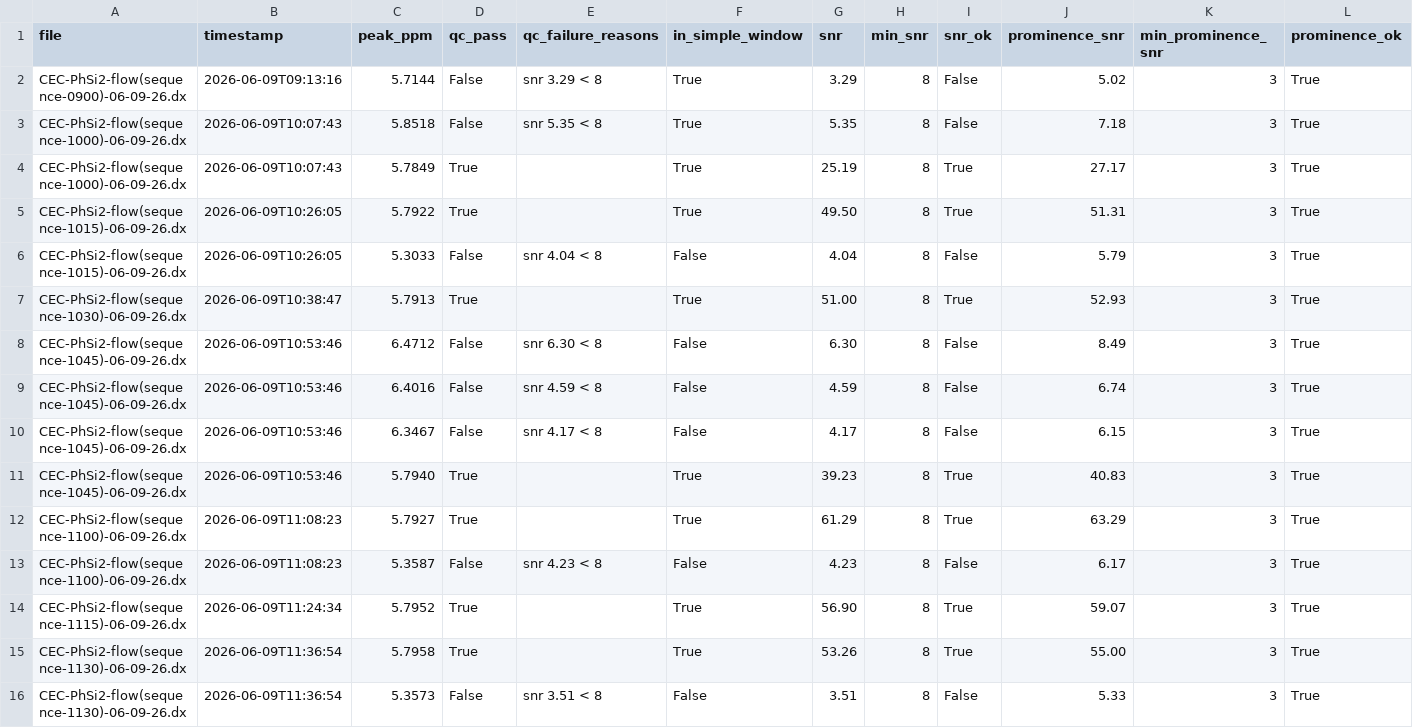
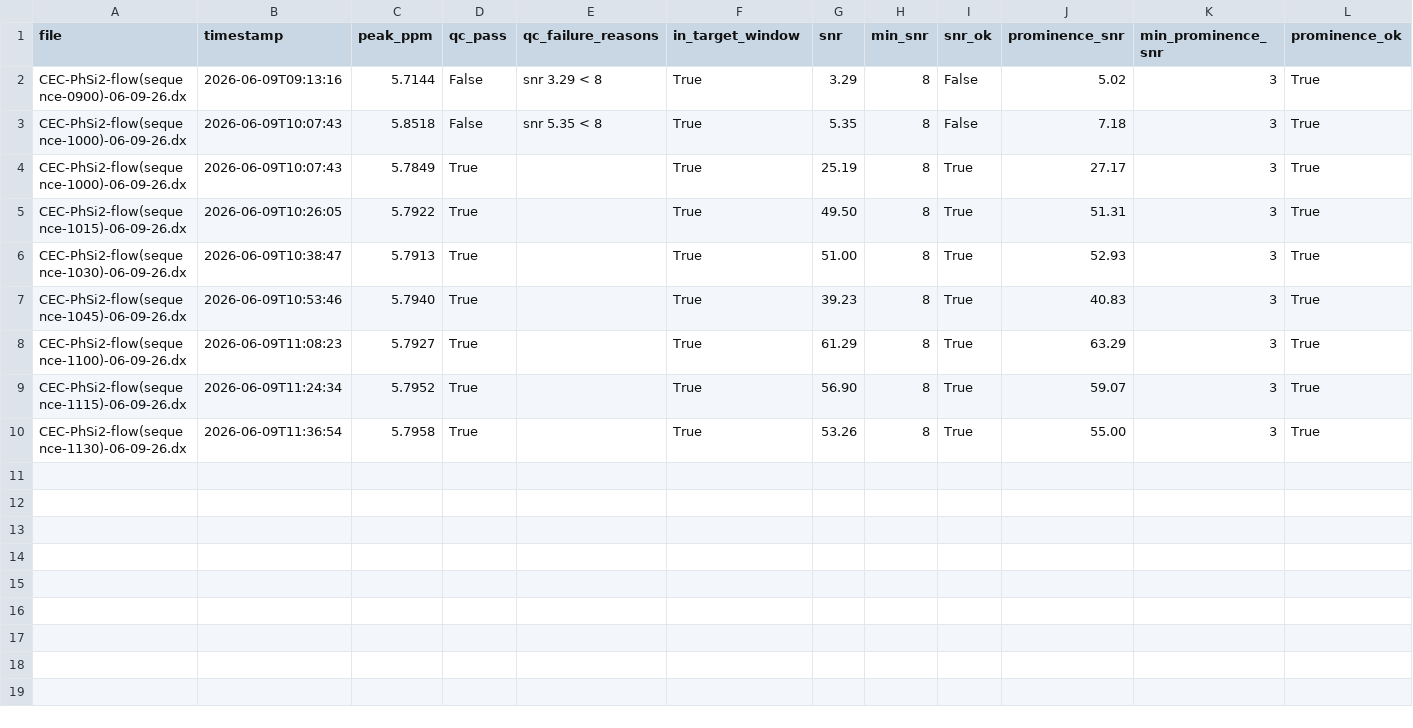
Before and after one commit to Sanjay-Iyer/chemyx, a CSV file: results/processed/nmr/06-09-26/06-09-26_peak_qc_log_window.csv (was results/processed/nmr/06-09-26/06-09-26_peak_qc_log.csv), drawn as a sheet; only a part is shown; rows hold the shown columns only; the diff names each change by its address in the sheet, - before the commit and + after, or states it on an @@ line.

```diff
--- a/results/processed/nmr/06-09-26/06-09-26_peak_qc_log.csv
+++ b/results/processed/nmr/06-09-26/06-09-26_peak_qc_log_window.csv
-F1: in_simple_window
+F1: in_target_window
-row 6: CEC-PhSi2-flow(sequence-1015)-06-09-26.dx | 2026-06-09T10:26:05 | 5.3033 | False | snr 4.04 < 8 | False | 4.04 | 8 | False | 5.79 | 3 | True
-row 8: CEC-PhSi2-flow(sequence-1045)-06-09-26.dx | 2026-06-09T10:53:46 | 6.4712 | False | snr 6.30 < 8 | False | 6.30 | 8 | False | 8.49 | 3 | True
-row 9: CEC-PhSi2-flow(sequence-1045)-06-09-26.dx | 2026-06-09T10:53:46 | 6.4016 | False | snr 4.59 < 8 | False | 4.59 | 8 | False | 6.74 | 3 | True
-row 10: CEC-PhSi2-flow(sequence-1045)-06-09-26.dx | 2026-06-09T10:53:46 | 6.3467 | False | snr 4.17 < 8 | False | 4.17 | 8 | False | 6.15 | 3 | True
-row 13: CEC-PhSi2-flow(sequence-1100)-06-09-26.dx | 2026-06-09T11:08:23 | 5.3587 | False | snr 4.23 < 8 | False | 4.23 | 8 | False | 6.17 | 3 | True
-row 16: CEC-PhSi2-flow(sequence-1130)-06-09-26.dx | 2026-06-09T11:36:54 | 5.3573 | False | snr 3.51 < 8 | False | 3.51 | 8 | False | 5.33 | 3 | True
```
Also changed, not shown: results/processed/nmr/06-08-26/06-08-26_peak_qc_log_window.csv, 5 other files.
